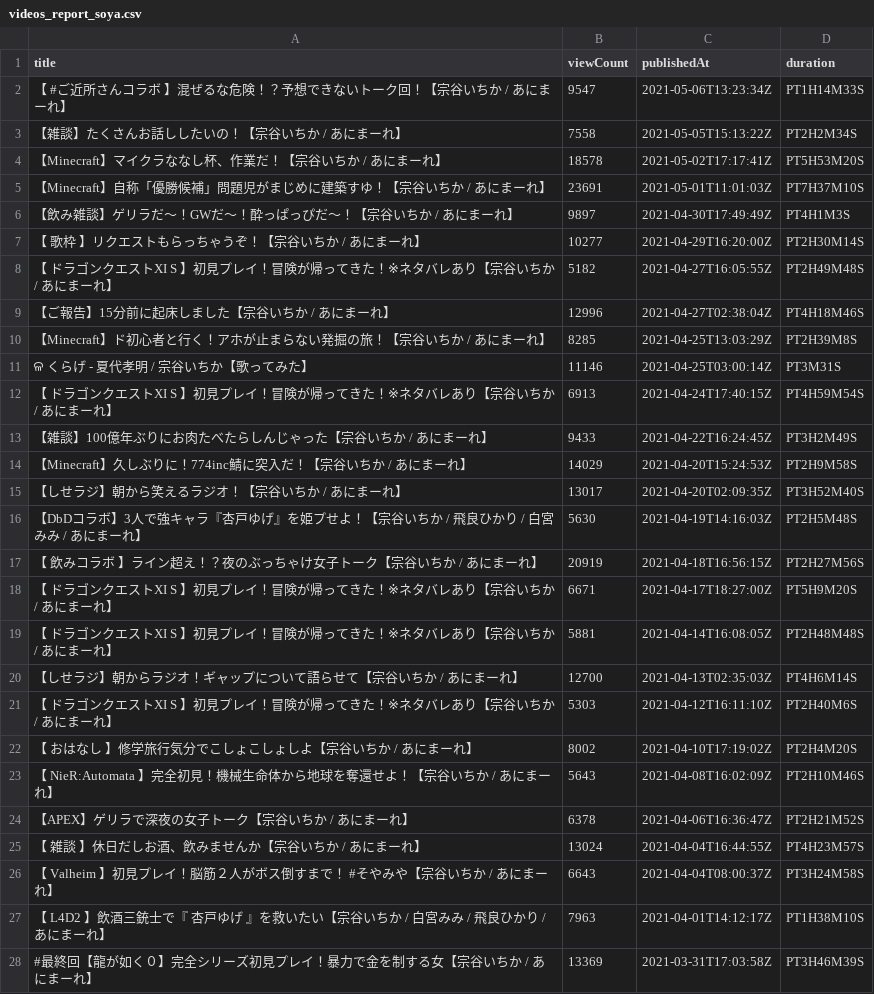
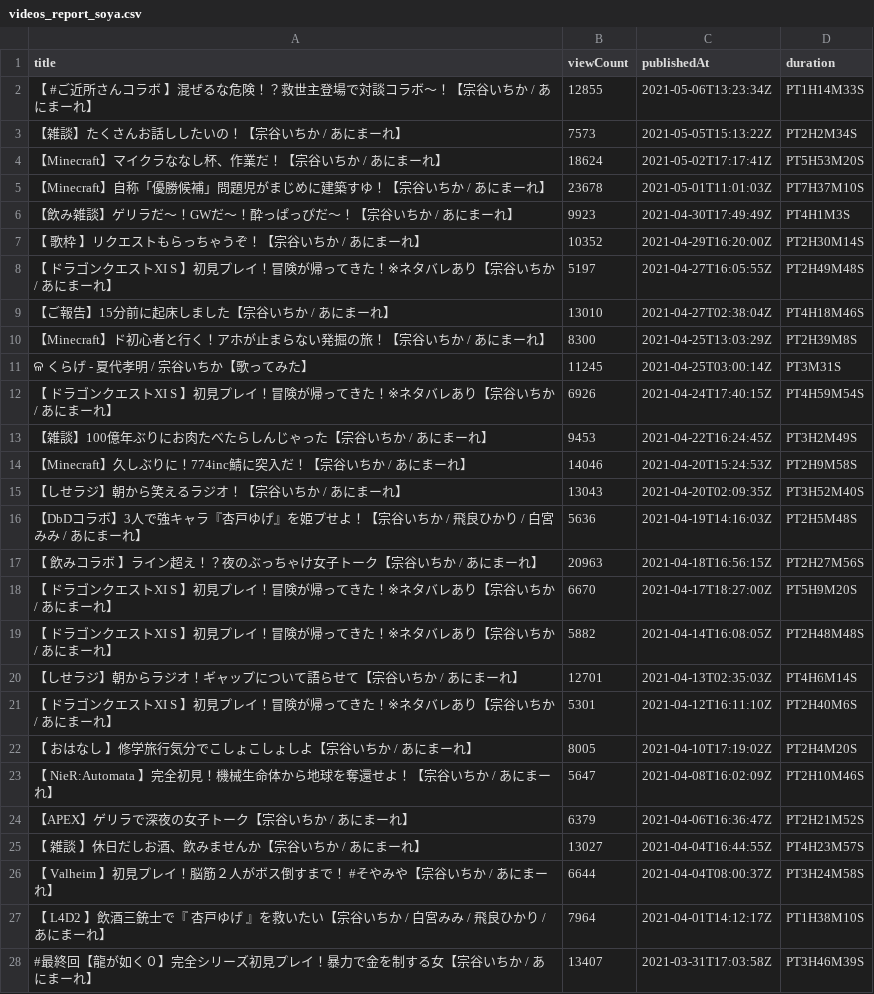
Before and after one commit to publictrain/oshihuya, a CSV file: videos_report_soya.csv, drawn as a sheet; only a part is shown; the diff covers the shown part only.

```diff
--- a/videos_report_soya.csv
+++ b/videos_report_soya.csv
@@ -1,28 +1,28 @@
 title,viewCount,publishedAt,duration
-【 #ご近所さんコラボ 】混ぜるな危険！？予想できないトーク回！【宗谷いちか / あにまーれ】,9547,2021-05-06T13:23:34Z,PT1H14M33S
-【雑談】たくさんお話ししたいの！【宗谷いちか / あにまーれ】,7558,2021-05-05T15:13:22Z,PT2H2M34S
-【Minecraft】マイクラななし杯、作業だ！【宗谷いちか / あにまーれ】,18578,2021-05-02T17:17:41Z,PT5H53M20S
-【Minecraft】自称「優勝候補」問題児がまじめに建築すゆ！【宗谷いちか / あにまーれ】,23691,2021-05-01T11:01:03Z,PT7H37M10S
-【飲み雑談】ゲリラだ～！GWだ～！酔っぱっぴだ～！【宗谷いちか / あにまーれ】,9897,2021-04-30T17:49:49Z,PT4H1M3S
-【 歌枠 】リクエストもらっちゃうぞ！【宗谷いちか / あにまーれ】,10277,2021-04-29T16:20:00Z,PT2H30M14S
-【 ドラゴンクエストXI S 】初見プレイ！冒険が帰ってきた！※ネタバレあり【宗谷いちか / あにまーれ】,5182,2021-04-27T16:05:55Z,PT2H49M48S
-【ご報告】15分前に起床しました【宗谷いちか / あにまーれ】,12996,2021-04-27T02:38:04Z,PT4H18M46S
-【Minecraft】ド初心者と行く！アホが止まらない発掘の旅！【宗谷いちか / あにまーれ】,8285,2021-04-25T13:03:29Z,PT2H39M8S
-ଳ くらげ - 夏代孝明 / 宗谷いちか【歌ってみた】,11146,2021-04-25T03:00:14Z,PT3M31S
-【 ドラゴンクエストXI S 】初見プレイ！冒険が帰ってきた！※ネタバレあり【宗谷いちか / あにまーれ】,6913,2021-04-24T17:40:15Z,PT4H59M54S
-【雑談】100億年ぶりにお肉たべたらしんじゃった【宗谷いちか / あにまーれ】,9433,2021-04-22T16:24:45Z,PT3H2M49S
-【Minecraft】久しぶりに！774inc鯖に突入だ！【宗谷いちか / あにまーれ】,14029,2021-04-20T15:24:53Z,PT2H9M58S
-【しせラジ】朝から笑えるラジオ！【宗谷いちか / あにまーれ】,13017,2021-04-20T02:09:35Z,PT3H52M40S
-【DbDコラボ】3人で強キャラ『杏戸ゆげ』を姫プせよ！【宗谷いちか / 飛良ひかり / 白宮みみ / あにまーれ】,5630,2021-04-19T14:16:03Z,PT2H5M48S
-【 飲みコラボ 】ライン超え！？夜のぶっちゃけ女子トーク【宗谷いちか / あにまーれ】,20919,2021-04-18T16:56:15Z,PT2H27M56S
-【 ドラゴンクエストXI S 】初見プレイ！冒険が帰ってきた！※ネタバレあり【宗谷いちか / あにまーれ】,6671,2021-04-17T18:27:00Z,PT5H9M20S
-【 ドラゴンクエストXI S 】初見プレイ！冒険が帰ってきた！※ネタバレあり【宗谷いちか / あにまーれ】,5881,2021-04-14T16:08:05Z,PT2H48M48S
-【しせラジ】朝からラジオ！ギャップについて語らせて【宗谷いちか / あにまーれ】,12700,2021-04-13T02:35:03Z,PT4H6M14S
-【 ドラゴンクエストXI S 】初見プレイ！冒険が帰ってきた！※ネタバレあり【宗谷いちか / あにまーれ】,5303,2021-04-12T16:11:10Z,PT2H40M6S
-【 おはなし 】修学旅行気分でこしょこしょしよ【宗谷いちか / あにまーれ】,8002,2021-04-10T17:19:02Z,PT2H4M20S
-【 NieR:Automata 】完全初見！機械生命体から地球を奪還せよ！【宗谷いちか / あにまーれ】,5643,2021-04-08T16:02:09Z,PT2H10M46S
-【APEX】ゲリラで深夜の女子トーク【宗谷いちか / あにまーれ】,6378,2021-04-06T16:36:47Z,PT2H21M52S
-【 雑談 】休日だしお酒、飲みませんか【宗谷いちか / あにまーれ】,13024,2021-04-04T16:44:55Z,PT4H23M57S
-【 Valheim 】初見プレイ！脳筋２人がボス倒すまで！ #そやみや【宗谷いちか / あにまーれ】,6643,2021-04-04T08:00:37Z,PT3H24M58S
-【 L4D2 】飲酒三銃士で『 杏戸ゆげ 』を救いたい【宗谷いちか / 白宮みみ / 飛良ひかり / あにまーれ】,7963,2021-04-01T14:12:17Z,PT1H38M10S
-#最終回【龍が如く０】完全シリーズ初見プレイ！暴力で金を制する女【宗谷いちか / あにまーれ】,13369,2021-03-31T17:03:58Z,PT3H46M39S
+【 #ご近所さんコラボ 】混ぜるな危険！？救世主登場で対談コラボ～！【宗谷いちか / あにまーれ】,12855,2021-05-06T13:23:34Z,PT1H14M33S
+【雑談】たくさんお話ししたいの！【宗谷いちか / あにまーれ】,7573,2021-05-05T15:13:22Z,PT2H2M34S
+【Minecraft】マイクラななし杯、作業だ！【宗谷いちか / あにまーれ】,18624,2021-05-02T17:17:41Z,PT5H53M20S
+【Minecraft】自称「優勝候補」問題児がまじめに建築すゆ！【宗谷いちか / あにまーれ】,23678,2021-05-01T11:01:03Z,PT7H37M10S
+【飲み雑談】ゲリラだ～！GWだ～！酔っぱっぴだ～！【宗谷いちか / あにまーれ】,9923,2021-04-30T17:49:49Z,PT4H1M3S
+【 歌枠 】リクエストもらっちゃうぞ！【宗谷いちか / あにまーれ】,10352,2021-04-29T16:20:00Z,PT2H30M14S
+【 ドラゴンクエストXI S 】初見プレイ！冒険が帰ってきた！※ネタバレあり【宗谷いちか / あにまーれ】,5197,2021-04-27T16:05:55Z,PT2H49M48S
+【ご報告】15分前に起床しました【宗谷いちか / あにまーれ】,13010,2021-04-27T02:38:04Z,PT4H18M46S
+【Minecraft】ド初心者と行く！アホが止まらない発掘の旅！【宗谷いちか / あにまーれ】,8300,2021-04-25T13:03:29Z,PT2H39M8S
+ଳ くらげ - 夏代孝明 / 宗谷いちか【歌ってみた】,11245,2021-04-25T03:00:14Z,PT3M31S
+【 ドラゴンクエストXI S 】初見プレイ！冒険が帰ってきた！※ネタバレあり【宗谷いちか / あにまーれ】,6926,2021-04-24T17:40:15Z,PT4H59M54S
+【雑談】100億年ぶりにお肉たべたらしんじゃった【宗谷いちか / あにまーれ】,9453,2021-04-22T16:24:45Z,PT3H2M49S
+【Minecraft】久しぶりに！774inc鯖に突入だ！【宗谷いちか / あにまーれ】,14046,2021-04-20T15:24:53Z,PT2H9M58S
+【しせラジ】朝から笑えるラジオ！【宗谷いちか / あにまーれ】,13043,2021-04-20T02:09:35Z,PT3H52M40S
+【DbDコラボ】3人で強キャラ『杏戸ゆげ』を姫プせよ！【宗谷いちか / 飛良ひかり / 白宮みみ / あにまーれ】,5636,2021-04-19T14:16:03Z,PT2H5M48S
+【 飲みコラボ 】ライン超え！？夜のぶっちゃけ女子トーク【宗谷いちか / あにまーれ】,20963,2021-04-18T16:56:15Z,PT2H27M56S
+【 ドラゴンクエストXI S 】初見プレイ！冒険が帰ってきた！※ネタバレあり【宗谷いちか / あにまーれ】,6670,2021-04-17T18:27:00Z,PT5H9M20S
+【 ドラゴンクエストXI S 】初見プレイ！冒険が帰ってきた！※ネタバレあり【宗谷いちか / あにまーれ】,5882,2021-04-14T16:08:05Z,PT2H48M48S
+【しせラジ】朝からラジオ！ギャップについて語らせて【宗谷いちか / あにまーれ】,12701,2021-04-13T02:35:03Z,PT4H6M14S
+【 ドラゴンクエストXI S 】初見プレイ！冒険が帰ってきた！※ネタバレあり【宗谷いちか / あにまーれ】,5301,2021-04-12T16:11:10Z,PT2H40M6S
+【 おはなし 】修学旅行気分でこしょこしょしよ【宗谷いちか / あにまーれ】,8005,2021-04-10T17:19:02Z,PT2H4M20S
+【 NieR:Automata 】完全初見！機械生命体から地球を奪還せよ！【宗谷いちか / あにまーれ】,5647,2021-04-08T16:02:09Z,PT2H10M46S
+【APEX】ゲリラで深夜の女子トーク【宗谷いちか / あにまーれ】,6379,2021-04-06T16:36:47Z,PT2H21M52S
+【 雑談 】休日だしお酒、飲みませんか【宗谷いちか / あにまーれ】,13027,2021-04-04T16:44:55Z,PT4H23M57S
+【 Valheim 】初見プレイ！脳筋２人がボス倒すまで！ #そやみや【宗谷いちか / あにまーれ】,6644,2021-04-04T08:00:37Z,PT3H24M58S
+【 L4D2 】飲酒三銃士で『 杏戸ゆげ 』を救いたい【宗谷いちか / 白宮みみ / 飛良ひかり / あにまーれ】,7964,2021-04-01T14:12:17Z,PT1H38M10S
+#最終回【龍が如く０】完全シリーズ初見プレイ！暴力で金を制する女【宗谷いちか / あにまーれ】,13407,2021-03-31T17:03:58Z,PT3H46M39S
```
Also changed, not shown: 2 added rows, 1 removed row and 90 edited cells elsewhere in this file, videos_report_izu.csv, videos_report_kuku.csv, 20 other files.
